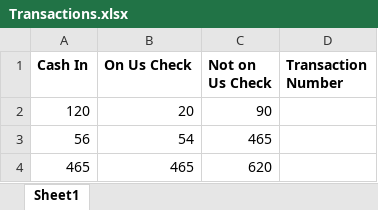
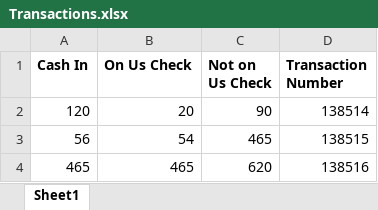
Before and after one commit to jpmaldonado/np-uipath-starter, an Excel workbook: Day 1/Transactions.xlsx, sheet Sheet1, drawn as a sheet; values as stored, in another font and other column widths than the file's, no borders; the diff names each change by its address in the sheet, - before the commit and + after, or states it on an @@ line.

```diff
--- a/Day 1/Transactions.xlsx (sheet Sheet1)
+++ b/Day 1/Transactions.xlsx (sheet Sheet1)
-D2 (Transaction Number): (empty)
+D2 (Transaction Number): 138514
-D3 (Transaction Number): (empty)
+D3 (Transaction Number): 138515
-D4 (Transaction Number): (empty)
+D4 (Transaction Number): 138516
```
Also changed, not shown: Day 1/Unicorns.xlsx, 8 other files.
